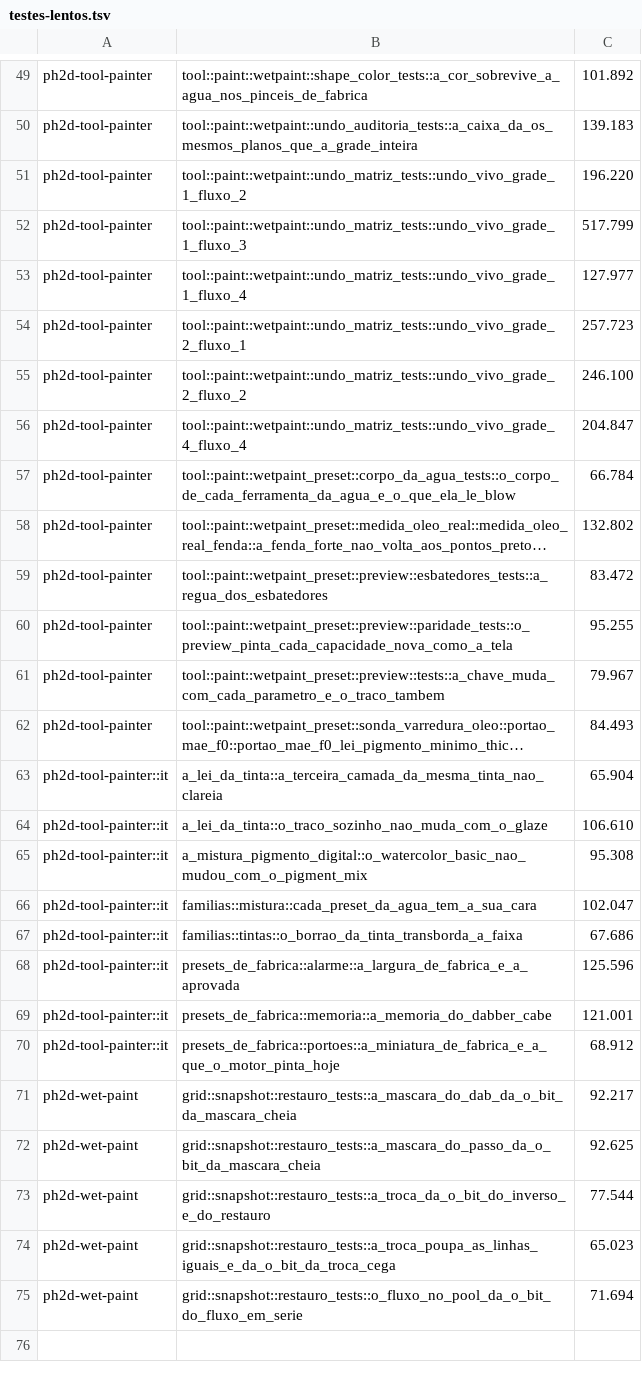
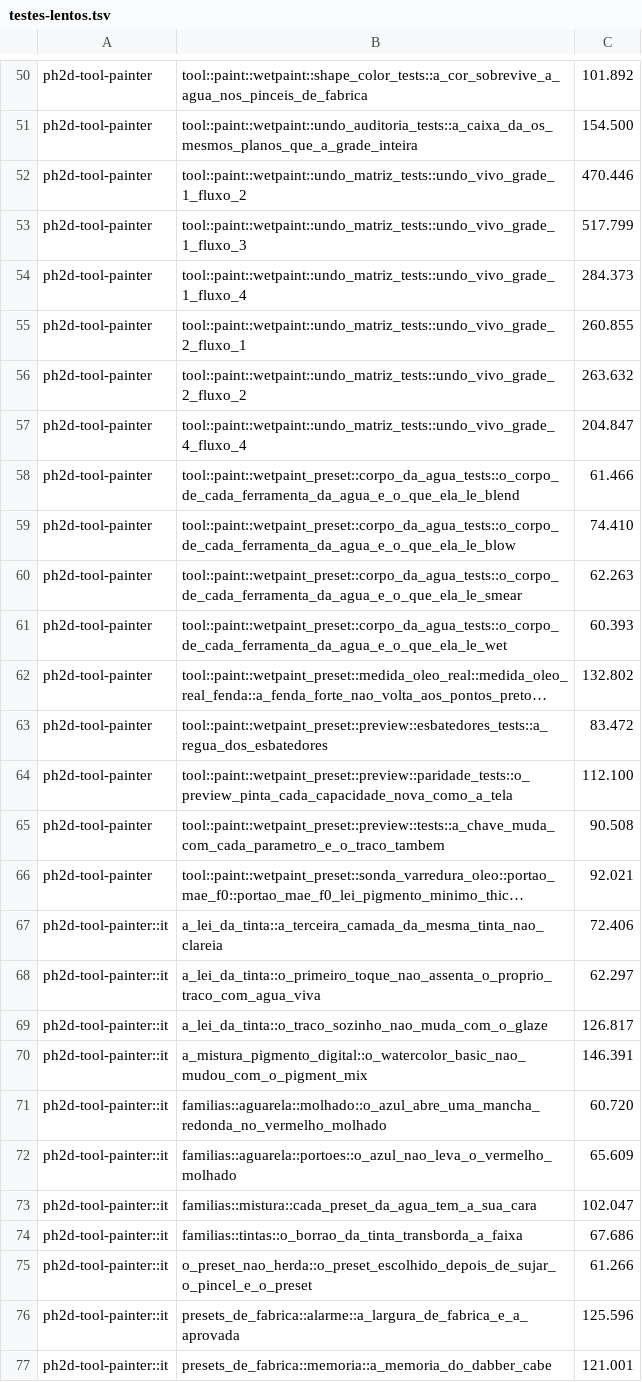
Before and after one commit to dibrioli/PH2D, a TSV file: .config/testes-lentos.tsv, drawn as a sheet; only a part is shown, gaps mark what is left out; the shorter side is filled out with more unchanged rows; long unchanged cells end in …; addresses are those after the commit; the diff covers the shown part only; the diff names each change by its address in the sheet, - before the commit and + after, or states it on an @@ line.

```diff
--- a/.config/testes-lentos.tsv
+++ b/.config/testes-lentos.tsv
-C51: 139.183
+C51: 154.500
-C52: 196.220
+C52: 470.446
-C54: 127.977
+C54: 284.373
-C55: 257.723
+C55: 260.855
-C56: 246.100
+C56: 263.632
+row 58: ph2d-tool-painter | tool::paint::wetpaint_preset::corpo_da_agua_tests::o_corpo_de_cada_ferramenta_da_agua_e_o_que_ela_le_blend | 61.466
-C59: 66.784
+C59: 74.410
+row 60: ph2d-tool-painter | tool::paint::wetpaint_preset::corpo_da_agua_tests::o_corpo_de_cada_ferramenta_da_agua_e_o_que_ela_le_smear | 62.263
+row 61: ph2d-tool-painter | tool::paint::wetpaint_preset::corpo_da_agua_tests::o_corpo_de_cada_ferramenta_da_agua_e_o_que_ela_le_wet | 60.393
-C64: 95.255
+C64: 112.100
-C65: 79.967
+C65: 90.508
-C66: 84.493
+C66: 92.021
-C67: 65.904
+C67: 72.406
+row 68: ph2d-tool-painter::it | a_lei_da_tinta::o_primeiro_toque_nao_assenta_o_proprio_traco_com_agua_viva | 62.297
-C69: 106.610
+C69: 126.817
-C70: 95.308
+C70: 146.391
+row 71: ph2d-tool-painter::it | familias::aguarela::molhado::o_azul_abre_uma_mancha_redonda_no_vermelho_molhado | 60.720
+row 72: ph2d-tool-painter::it | familias::aguarela::portoes::o_azul_nao_leva_o_vermelho_molhado | 65.609
+row 75: ph2d-tool-painter::it | o_preset_nao_herda::o_preset_escolhido_depois_de_sujar_o_pincel_e_o_preset | 61.266
```
Also changed, not shown: 1 added row and 25 edited cells elsewhere in this file.
